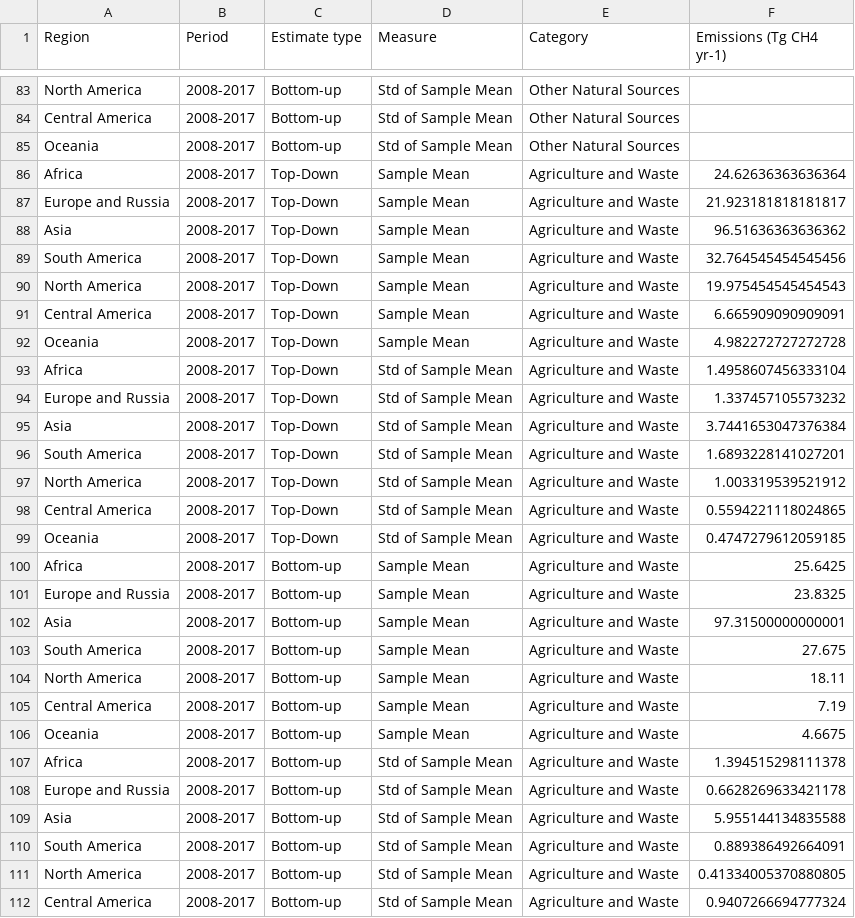
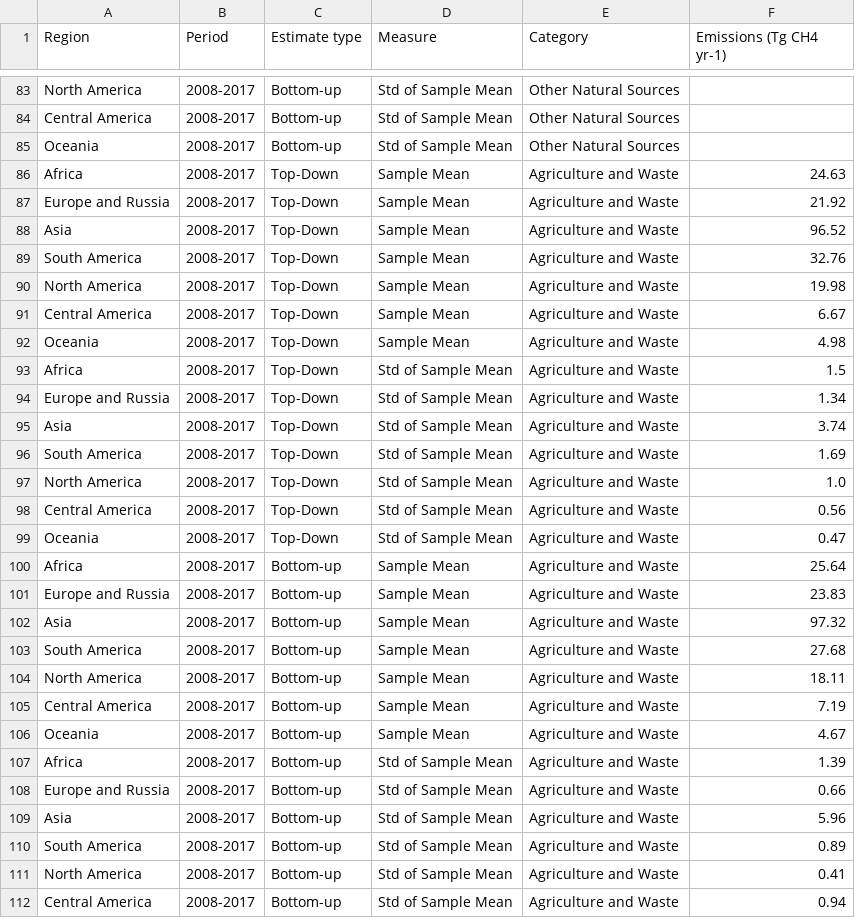
Before and after one commit to RPGroup-PBoC/human_impacts, a CSV file: data/atmosphere_biogeochemistry/global_carbon_project_methane/processed/regional_ch4_data_processed.csv, drawn as a sheet; only a part is shown, gaps mark what is left out; the diff covers the shown part only.

Commit message:
Clean up trailing decimal values in methane regional emissions, upload all files used.

```diff
--- a/data/atmosphere_biogeochemistry/global_carbon_project_methane/processed/regional_ch4_data_processed.csv
+++ b/data/atmosphere_biogeochemistry/global_carbon_project_methane/processed/regional_ch4_data_processed.csv
@@ -85,28 +85,28 @@ Central America,2008-2017,Bottom-up,Std of Sample Mean,Other Natural Sources,
 Oceania,2008-2017,Bottom-up,Std of Sample Mean,Other Natural Sources,
-Africa,2008-2017,Top-Down,Sample Mean,Agriculture and Waste,24.62636363636364
-Europe and Russia,2008-2017,Top-Down,Sample Mean,Agriculture and Waste,21.923181818181817
-Asia,2008-2017,Top-Down,Sample Mean,Agriculture and Waste,96.51636363636362
-South America,2008-2017,Top-Down,Sample Mean,Agriculture and Waste,32.764545454545456
-North America,2008-2017,Top-Down,Sample Mean,Agriculture and Waste,19.975454545454543
-Central America,2008-2017,Top-Down,Sample Mean,Agriculture and Waste,6.665909090909091
-Oceania,2008-2017,Top-Down,Sample Mean,Agriculture and Waste,4.982272727272728
-Africa,2008-2017,Top-Down,Std of Sample Mean,Agriculture and Waste,1.4958607456333104
-Europe and Russia,2008-2017,Top-Down,Std of Sample Mean,Agriculture and Waste,1.337457105573232
-Asia,2008-2017,Top-Down,Std of Sample Mean,Agriculture and Waste,3.7441653047376384
-South America,2008-2017,Top-Down,Std of Sample Mean,Agriculture and Waste,1.6893228141027201
-North America,2008-2017,Top-Down,Std of Sample Mean,Agriculture and Waste,1.003319539521912
-Central America,2008-2017,Top-Down,Std of Sample Mean,Agriculture and Waste,0.5594221118024865
-Oceania,2008-2017,Top-Down,Std of Sample Mean,Agriculture and Waste,0.4747279612059185
-Africa,2008-2017,Bottom-up,Sample Mean,Agriculture and Waste,25.6425
-Europe and Russia,2008-2017,Bottom-up,Sample Mean,Agriculture and Waste,23.8325
-Asia,2008-2017,Bottom-up,Sample Mean,Agriculture and Waste,97.31500000000001
-South America,2008-2017,Bottom-up,Sample Mean,Agriculture and Waste,27.675
+Africa,2008-2017,Top-Down,Sample Mean,Agriculture and Waste,24.63
+Europe and Russia,2008-2017,Top-Down,Sample Mean,Agriculture and Waste,21.92
+Asia,2008-2017,Top-Down,Sample Mean,Agriculture and Waste,96.52
+South America,2008-2017,Top-Down,Sample Mean,Agriculture and Waste,32.76
+North America,2008-2017,Top-Down,Sample Mean,Agriculture and Waste,19.98
+Central America,2008-2017,Top-Down,Sample Mean,Agriculture and Waste,6.67
+Oceania,2008-2017,Top-Down,Sample Mean,Agriculture and Waste,4.98
+Africa,2008-2017,Top-Down,Std of Sample Mean,Agriculture and Waste,1.5
+Europe and Russia,2008-2017,Top-Down,Std of Sample Mean,Agriculture and Waste,1.34
+Asia,2008-2017,Top-Down,Std of Sample Mean,Agriculture and Waste,3.74
+South America,2008-2017,Top-Down,Std of Sample Mean,Agriculture and Waste,1.69
+North America,2008-2017,Top-Down,Std of Sample Mean,Agriculture and Waste,1.0
+Central America,2008-2017,Top-Down,Std of Sample Mean,Agriculture and Waste,0.56
+Oceania,2008-2017,Top-Down,Std of Sample Mean,Agriculture and Waste,0.47
+Africa,2008-2017,Bottom-up,Sample Mean,Agriculture and Waste,25.64
+Europe and Russia,2008-2017,Bottom-up,Sample Mean,Agriculture and Waste,23.83
+Asia,2008-2017,Bottom-up,Sample Mean,Agriculture and Waste,97.32
+South America,2008-2017,Bottom-up,Sample Mean,Agriculture and Waste,27.68
 North America,2008-2017,Bottom-up,Sample Mean,Agriculture and Waste,18.11
 Central America,2008-2017,Bottom-up,Sample Mean,Agriculture and Waste,7.19
-Oceania,2008-2017,Bottom-up,Sample Mean,Agriculture and Waste,4.6675
-Africa,2008-2017,Bottom-up,Std of Sample Mean,Agriculture and Waste,1.394515298111378
-Europe and Russia,2008-2017,Bottom-up,Std of Sample Mean,Agriculture and Waste,0.6628269633421178
-Asia,2008-2017,Bottom-up,Std of Sample Mean,Agriculture and Waste,5.955144134835588
-South America,2008-2017,Bottom-up,Std of Sample Mean,Agriculture and Waste,0.889386492664091
-North America,2008-2017,Bottom-up,Std of Sample Mean,Agriculture and Waste,0.41334005370880805
-Central America,2008-2017,Bottom-up,Std of Sample Mean,Agriculture and Waste,0.9407266694777324
+Oceania,2008-2017,Bottom-up,Sample Mean,Agriculture and Waste,4.67
+Africa,2008-2017,Bottom-up,Std of Sample Mean,Agriculture and Waste,1.39
+Europe and Russia,2008-2017,Bottom-up,Std of Sample Mean,Agriculture and Waste,0.66
+Asia,2008-2017,Bottom-up,Std of Sample Mean,Agriculture and Waste,5.96
+South America,2008-2017,Bottom-up,Std of Sample Mean,Agriculture and Waste,0.89
+North America,2008-2017,Bottom-up,Std of Sample Mean,Agriculture and Waste,0.41
+Central America,2008-2017,Bottom-up,Std of Sample Mean,Agriculture and Waste,0.94
```
Also changed, not shown: 132 edited cells elsewhere in this file, 4 other files.
